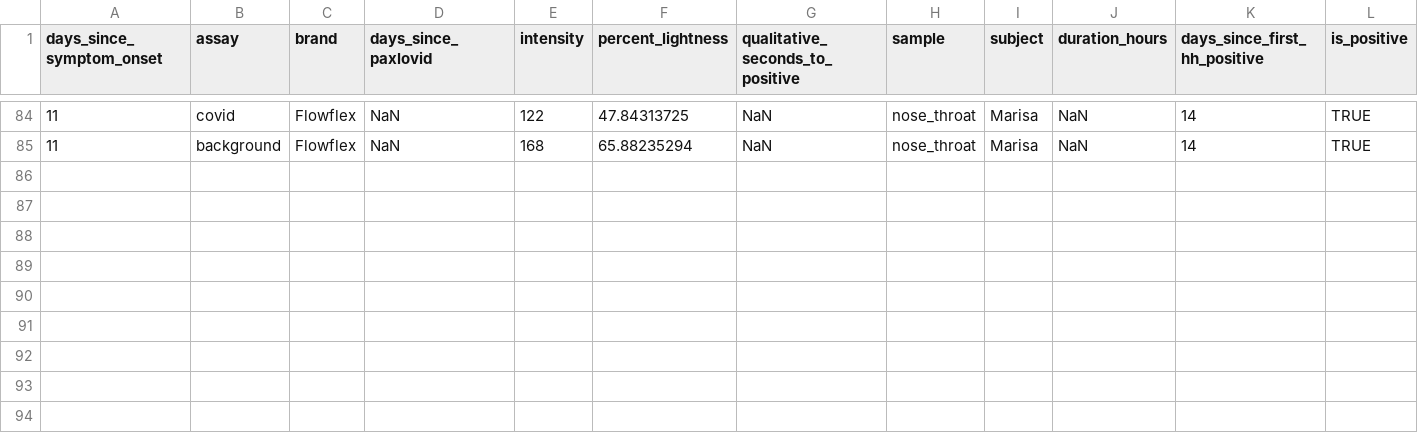
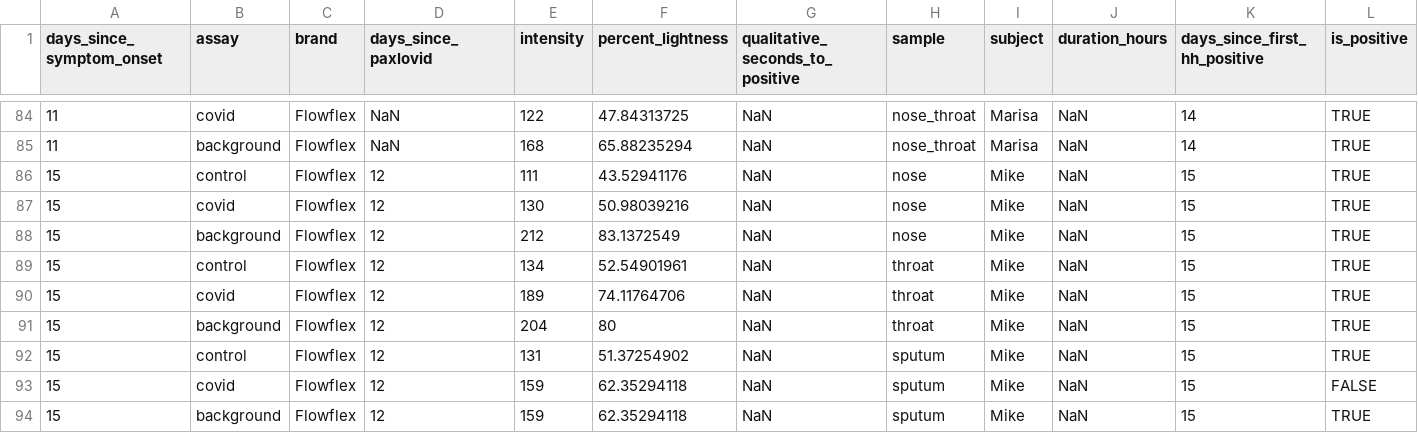
Before and after one commit to famulare/famulare.github.io, a CSV file: assets/2025-02-26-My-First-COVID-Infection/RDT_brightness_timeseries.csv, drawn as a sheet; only a part is shown, gaps mark what is left out; rows hold the shown columns only; the diff names each change by its address in the sheet, - before the commit and + after, or states it on an @@ line.

```diff
--- a/assets/2025-02-26-My-First-COVID-Infection/RDT_brightness_timeseries.csv
+++ b/assets/2025-02-26-My-First-COVID-Infection/RDT_brightness_timeseries.csv
+row 86: 15 | control | Flowflex | 12 | 111 | 43.52941176 | NaN | nose | Mike | NaN | 15 | TRUE
+row 87: 15 | covid | Flowflex | 12 | 130 | 50.98039216 | NaN | nose | Mike | NaN | 15 | TRUE
+row 88: 15 | background | Flowflex | 12 | 212 | 83.1372549 | NaN | nose | Mike | NaN | 15 | TRUE
+row 89: 15 | control | Flowflex | 12 | 134 | 52.54901961 | NaN | throat | Mike | NaN | 15 | TRUE
+row 90: 15 | covid | Flowflex | 12 | 189 | 74.11764706 | NaN | throat | Mike | NaN | 15 | TRUE
+row 91: 15 | background | Flowflex | 12 | 204 | 80 | NaN | throat | Mike | NaN | 15 | TRUE
+row 92: 15 | control | Flowflex | 12 | 131 | 51.37254902 | NaN | sputum | Mike | NaN | 15 | TRUE
+row 93: 15 | covid | Flowflex | 12 | 159 | 62.35294118 | NaN | sputum | Mike | NaN | 15 | FALSE
+row 94: 15 | background | Flowflex | 12 | 159 | 62.35294118 | NaN | sputum | Mike | NaN | 15 | TRUE
```
Also changed, not shown: 18 other files.
